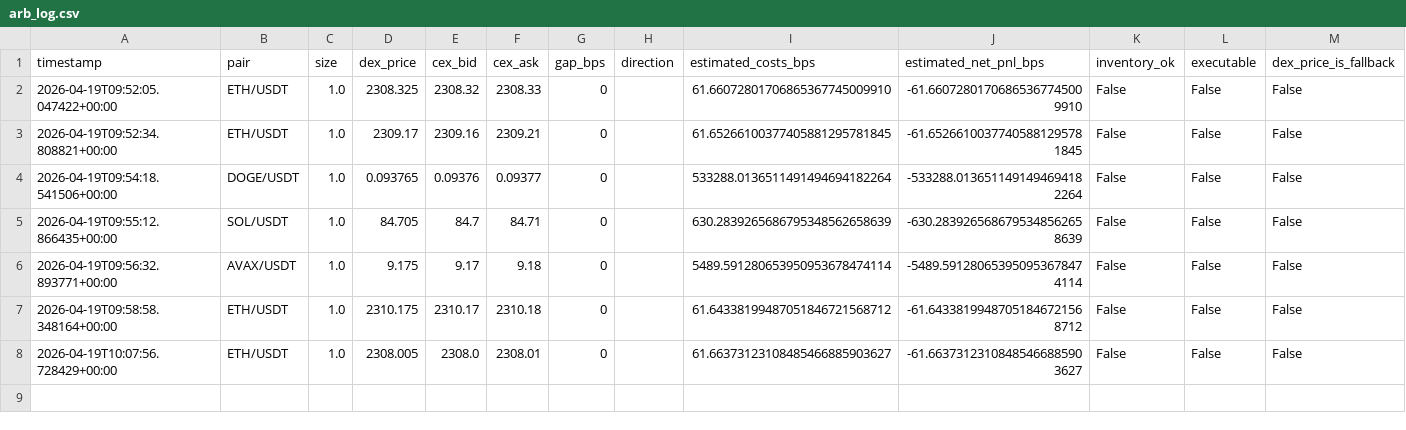
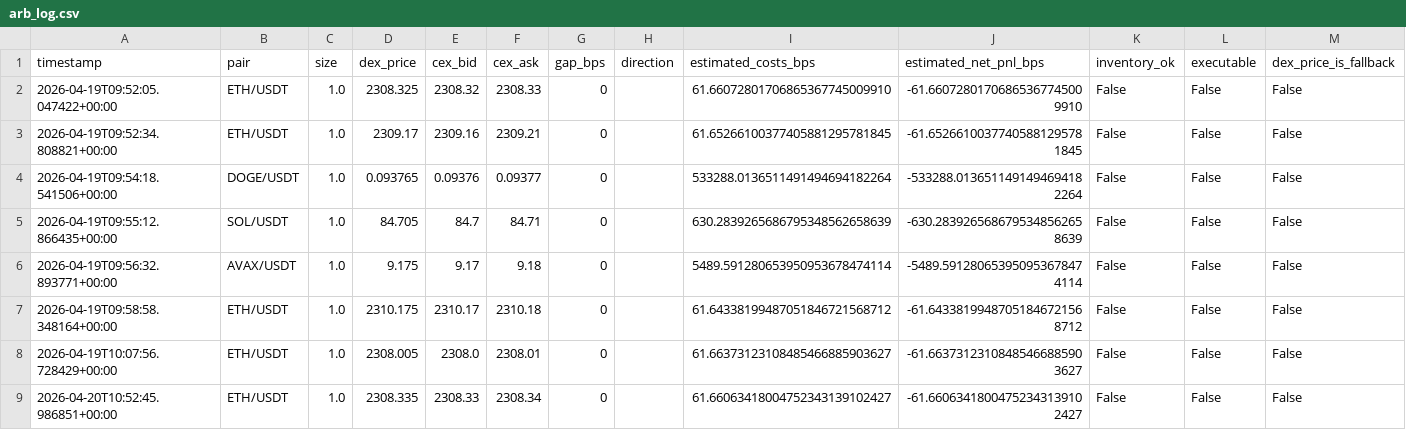
Before and after one commit to IvanTaborkikh/Peanut_Internship, a CSV file: arb_log.csv, drawn as a sheet; the diff names each change by its address in the sheet, - before the commit and + after, or states it on an @@ line.

```diff
--- a/arb_log.csv
+++ b/arb_log.csv
+row 9: 2026-04-20T10:52:45.986851+00:00 | ETH/USDT | 1.0 | 2308.335 | 2308.33 | 2308.34 | 0 |  | 61.66063418004752343139102427 | -61.66063418004752343139102427 | False | False | False
```
Also changed, not shown: 5 other files.
